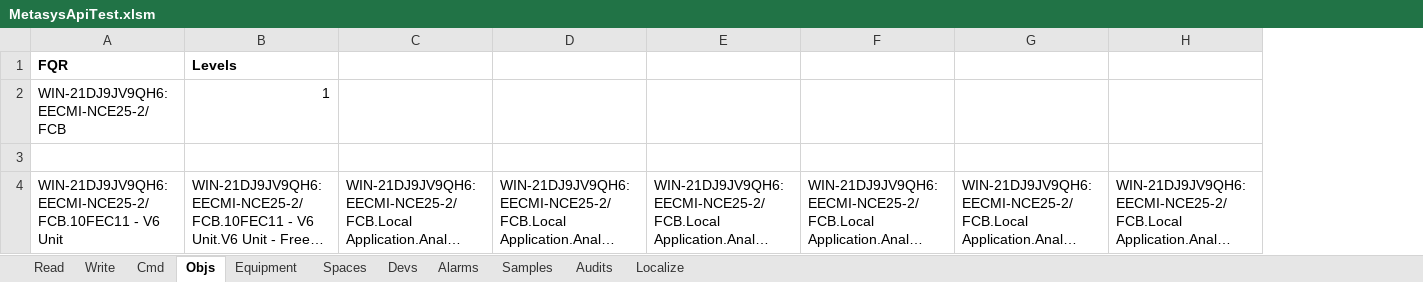
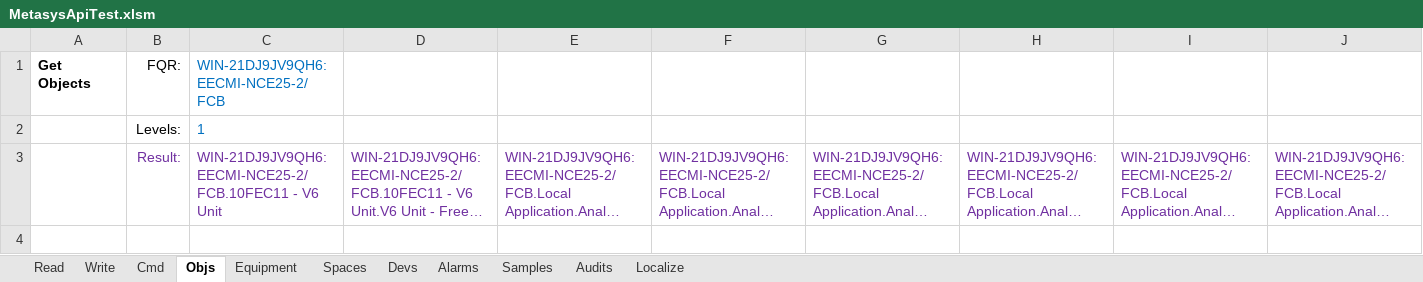
Before and after one commit to jci-metasys/basic-services-dotnet, an Excel workbook: MetasysServicesComExampleApp/MetasysApiTest.xlsm, sheet Objs, drawn as a sheet; only a part is shown; long unchanged cells end in …; values as stored, in another font and other column widths than the file's, no borders; charts and pictures not drawn; removed rows and columns are numbered as before the commit, all else as after; rows hold the shown columns only; the diff covers the shown part only; the diff names each change by its address in the sheet, - before the commit and + after, or states it on an @@ line.

```diff
--- a/MetasysServicesComExampleApp/MetasysApiTest.xlsm (sheet Objs)
+++ b/MetasysServicesComExampleApp/MetasysApiTest.xlsm (sheet Objs)
+column A, row 1: Get Objects
+column B, rows 1-3: FQR: | Levels: | Result:
-row 1: FQR | Levels
-C1 text colour: black
+C1 text colour: #0070C0
-D1: 1
+D1: (empty)
-row 2: (empty)
+row 2:  | Levels: | 1
-C3:J3 text colour: black
+C3:J3 text colour: #7030A0
```
Also changed, not shown: cell formats elsewhere in this sheet, sheet Devs, sheet Spaces, sheet Equipment, sheet Audits, sheet Read, sheet Alarms, 4 more sheets, formulas that keep their value, charts or pictures, 12 other files.
